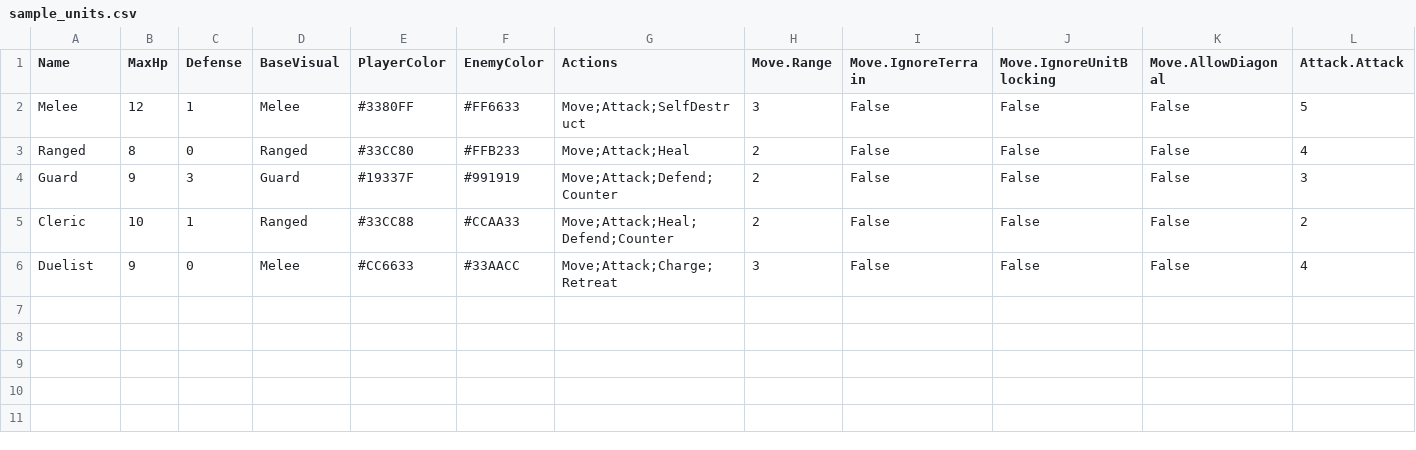
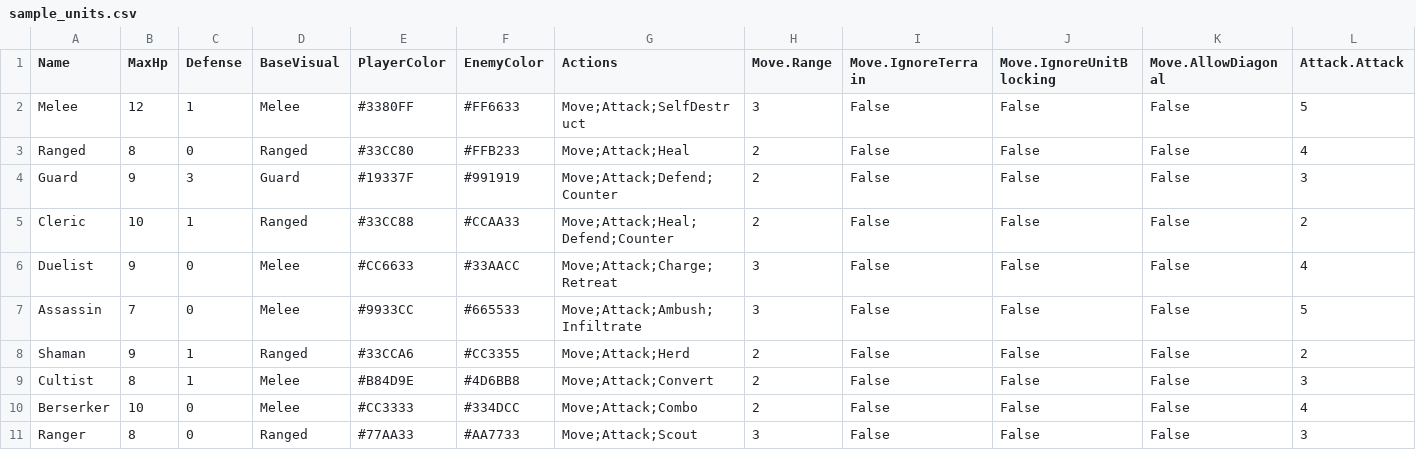
Before and after one commit to ybs1164/gugugaga, a CSV file: docs/sample_units.csv, drawn as a sheet; only a part is shown; rows hold the shown columns only; the diff names each change by its address in the sheet, - before the commit and + after, or states it on an @@ line.

```diff
--- a/docs/sample_units.csv
+++ b/docs/sample_units.csv
+row 7: Assassin | 7 | 0 | Melee | #9933CC | #665533 | Move;Attack;Ambush;Infiltrate | 3 | False | False | False | 5
+row 8: Shaman | 9 | 1 | Ranged | #33CCA6 | #CC3355 | Move;Attack;Herd | 2 | False | False | False | 2
+row 9: Cultist | 8 | 1 | Melee | #B84D9E | #4D6BB8 | Move;Attack;Convert | 2 | False | False | False | 3
+row 10: Berserker | 10 | 0 | Melee | #CC3333 | #334DCC | Move;Attack;Combo | 2 | False | False | False | 4
+row 11: Ranger | 8 | 0 | Ranged | #77AA33 | #AA7733 | Move;Attack;Scout | 3 | False | False | False | 3
```
Also changed, not shown: 42 other files.
